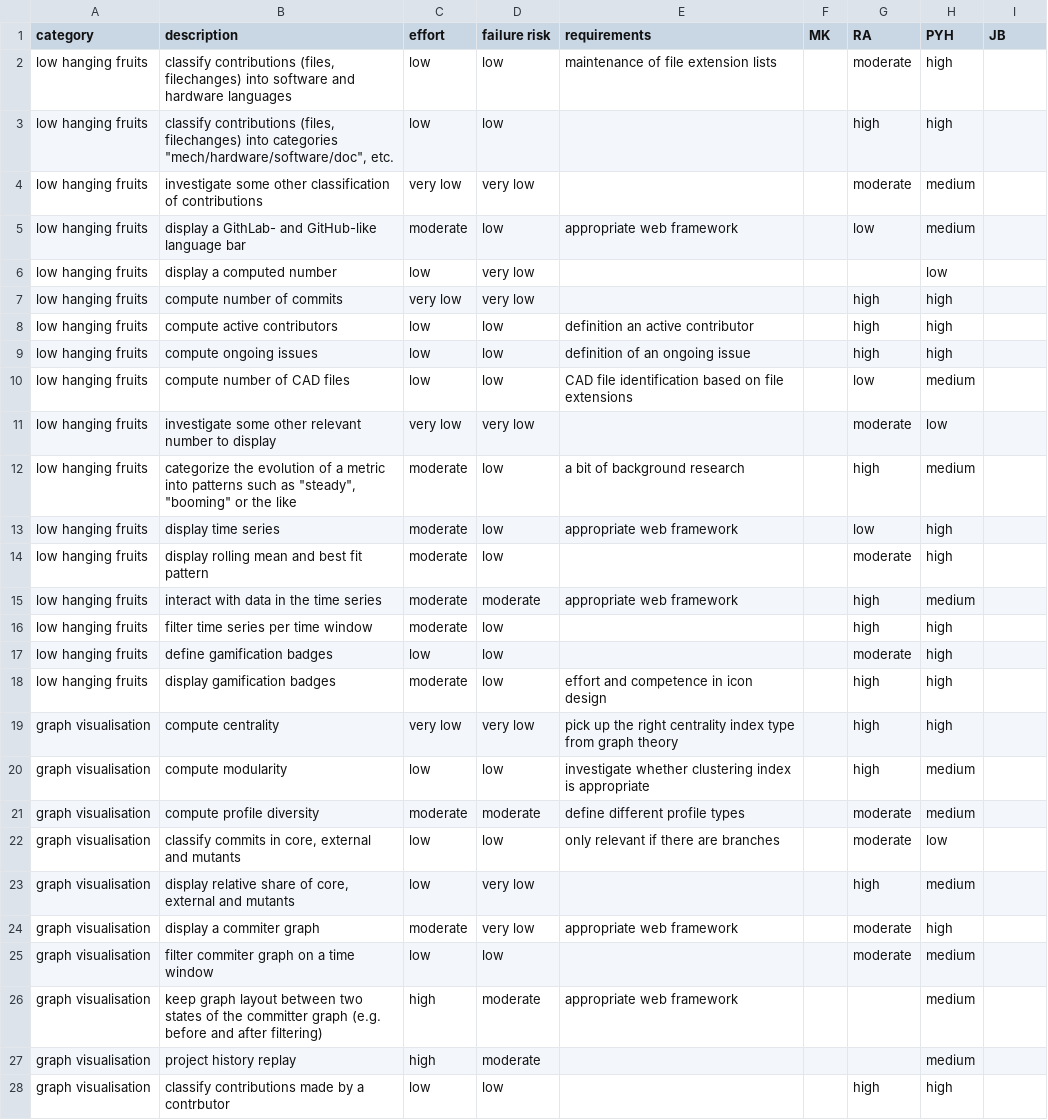
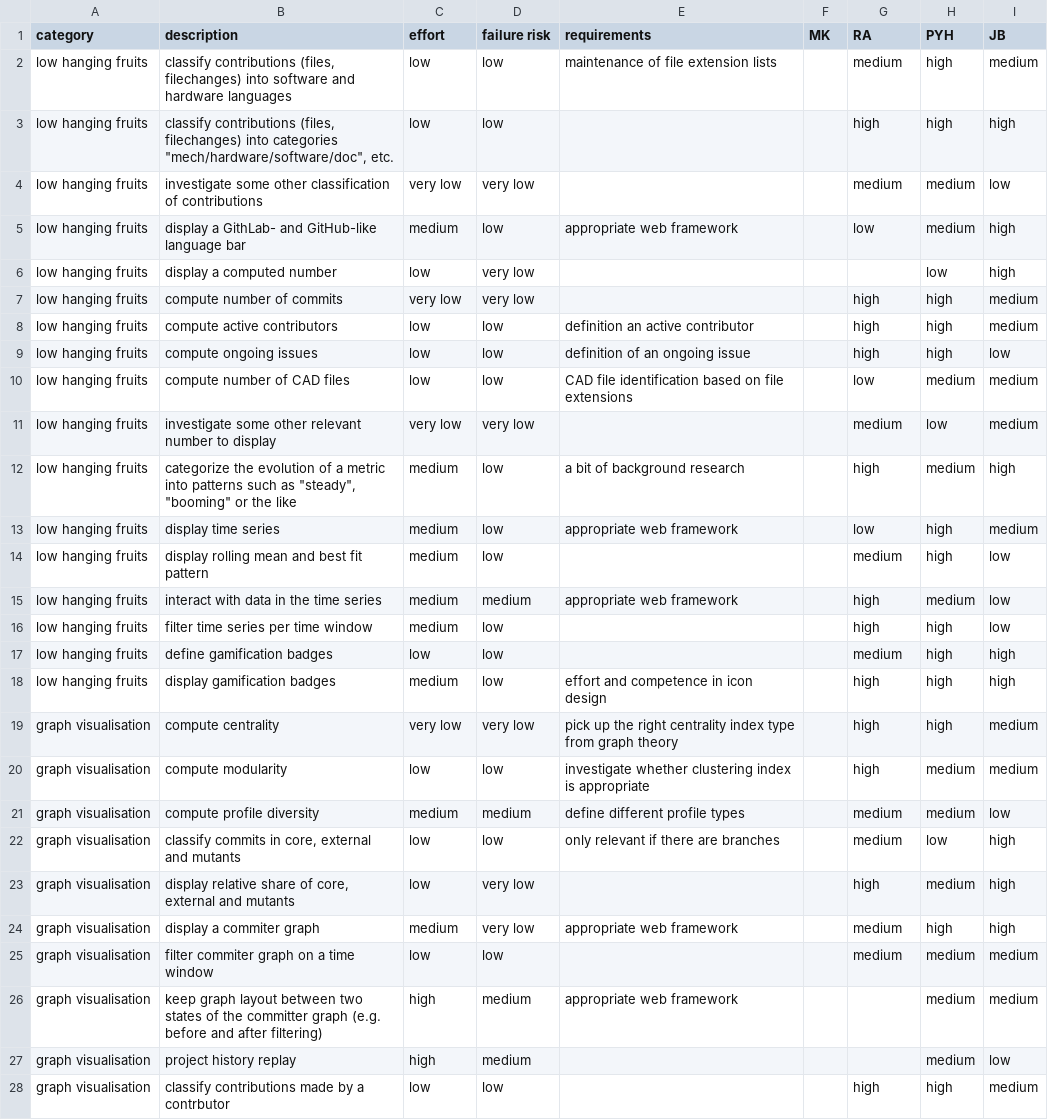
Before and after one commit to OPEN-NEXT/wp2.2_dev, a CSV file: docs/mockups/Dashboard_Features.csv, drawn as a sheet; only a part is shown; the diff covers the shown part only; the diff names each change by its address in the sheet, - before the commit and + after, or states it on an @@ line.

Commit message:
JB's assessment of feature relevance

```diff
--- a/docs/mockups/Dashboard_Features.csv
+++ b/docs/mockups/Dashboard_Features.csv
-G2 (RA): moderate
+G2 (RA): medium
-I2 (JB): (empty)
+I2 (JB): medium
-I3 (JB): (empty)
+I3 (JB): high
-G4 (RA): moderate
+G4 (RA): medium
-I4 (JB): (empty)
+I4 (JB): low
-C5 (effort): moderate
+C5 (effort): medium
-I5:I6 (JB): (empty)
+I5:I6 (JB): high
-I7:I8 (JB): (empty)
+I7:I8 (JB): medium
-I9 (JB): (empty)
+I9 (JB): low
-I10:I11 (JB): (empty)
+I10:I11 (JB): medium
-G11 (RA): moderate
+G11 (RA): medium
-C12:C16 (effort): moderate
+C12:C16 (effort): medium
-I12 (JB): (empty)
+I12 (JB): high
-I13 (JB): (empty)
+I13 (JB): medium
-G14 (RA): moderate
+G14 (RA): medium
-I14:I16 (JB): (empty)
+I14:I16 (JB): low
-D15 (failure risk): moderate
+D15 (failure risk): medium
-G17 (RA): moderate
+G17 (RA): medium
-I17:I18 (JB): (empty)
+I17:I18 (JB): high
-C18 (effort): moderate
+C18 (effort): medium
-I19:I20 (JB): (empty)
+I19:I20 (JB): medium
-C21 (effort): moderate
+C21 (effort): medium
-D21 (failure risk): moderate
+D21 (failure risk): medium
-G21:G22 (RA): moderate
+G21:G22 (RA): medium
-I21 (JB): (empty)
+I21 (JB): low
-I22:I24 (JB): (empty)
+I22:I24 (JB): high
-C24 (effort): moderate
+C24 (effort): medium
-G24:G25 (RA): moderate
+G24:G25 (RA): medium
-I25:I26 (JB): (empty)
+I25:I26 (JB): medium
-D26:D27 (failure risk): moderate
+D26:D27 (failure risk): medium
-I27 (JB): (empty)
+I27 (JB): low
-I28 (JB): (empty)
+I28 (JB): medium
```
Also changed, not shown: 37 edited cells elsewhere in this file.
